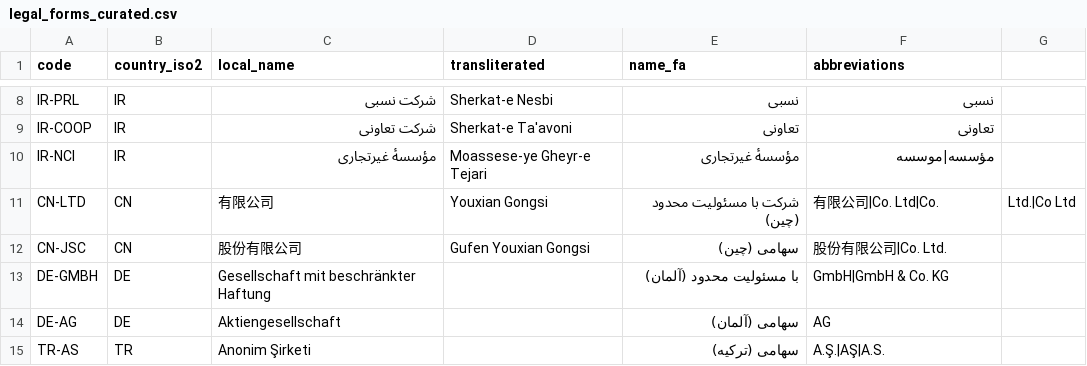
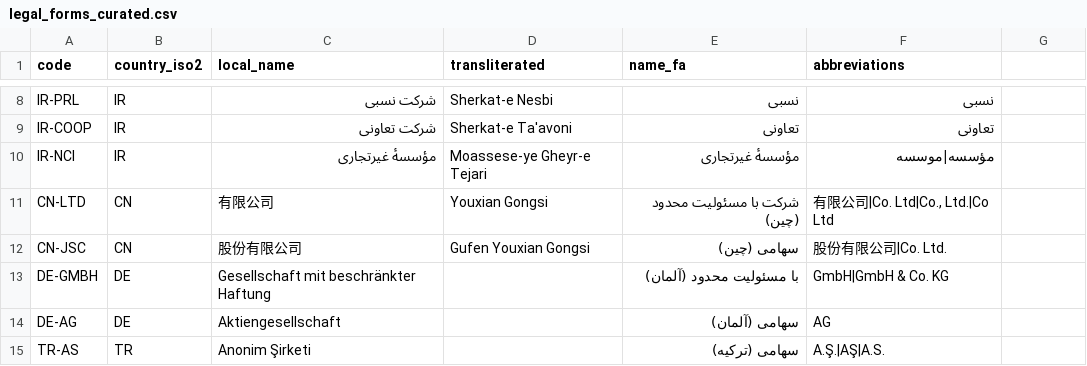
Before and after one commit to mahmoudmo9/boms, a CSV file: backend/app/modules/reference/data/legal_forms_curated.csv, drawn as a sheet; only a part is shown, gaps mark what is left out.

```diff
--- a/backend/app/modules/reference/data/legal_forms_curated.csv
+++ b/backend/app/modules/reference/data/legal_forms_curated.csv
@@ -10,3 +10,3 @@ IR-COOP,IR,شرکت تعاونی,Sherkat-e Ta'avoni,تعاونی,تعاونی
 IR-NCI,IR,مؤسسهٔ غیرتجاری,Moassese-ye Gheyr-e Tejari,مؤسسهٔ غیرتجاری,مؤسسه|موسسه
-CN-LTD,CN,有限公司,Youxian Gongsi,شرکت با مسئولیت محدود (چین),有限公司|Co. Ltd|Co., Ltd.|Co Ltd
+CN-LTD,CN,有限公司,Youxian Gongsi,شرکت با مسئولیت محدود (چین),"有限公司|Co. Ltd|Co., Ltd.|Co Ltd"
 CN-JSC,CN,股份有限公司,Gufen Youxian Gongsi,سهامی (چین),股份有限公司|Co. Ltd.
```
Also changed, not shown: 30 other files.
